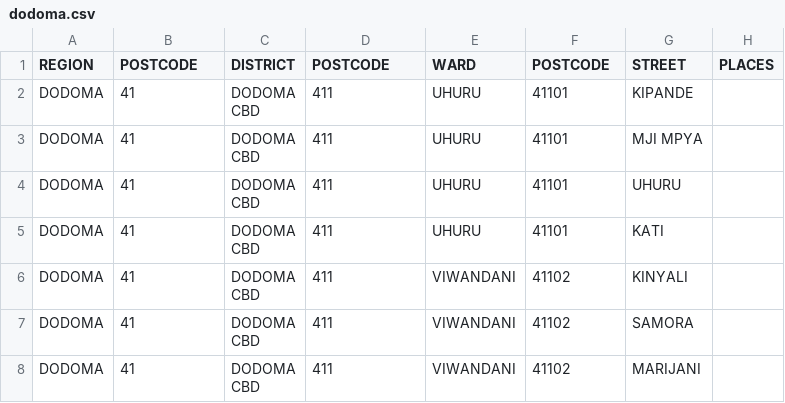
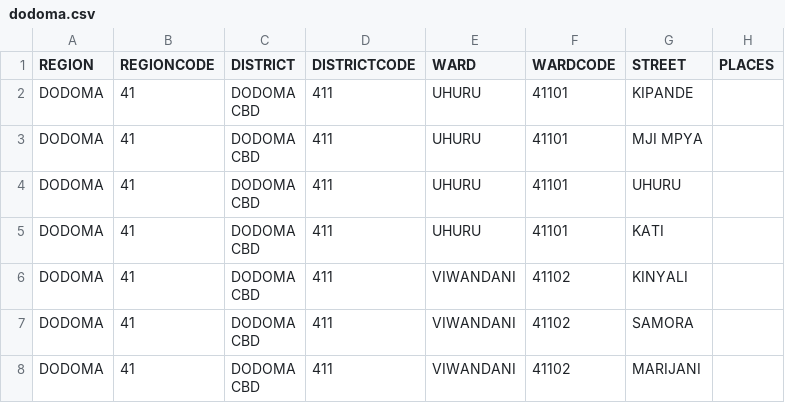
Before and after one commit to msomea/fiziomidia, a CSV file: location-files/dodoma.csv, drawn as a sheet; only a part is shown.

Commit message:
Updated locations CSV files

```diff
--- a/location-files/dodoma.csv
+++ b/location-files/dodoma.csv
@@ -1,2 +1,2 @@
-REGION,POSTCODE,DISTRICT,POSTCODE,WARD,POSTCODE,STREET,PLACES
+REGION,REGIONCODE,DISTRICT,DISTRICTCODE,WARD,WARDCODE,STREET,PLACES
 DODOMA,41,"DODOMA
```
Also changed, not shown: location-files/geita.csv, location-files/iringa.csv, 24 other files.
